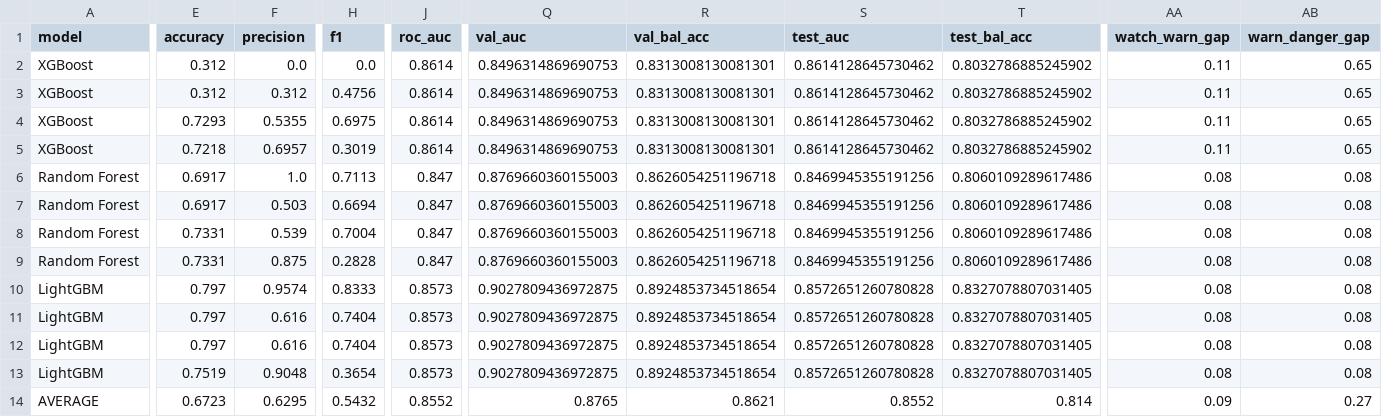
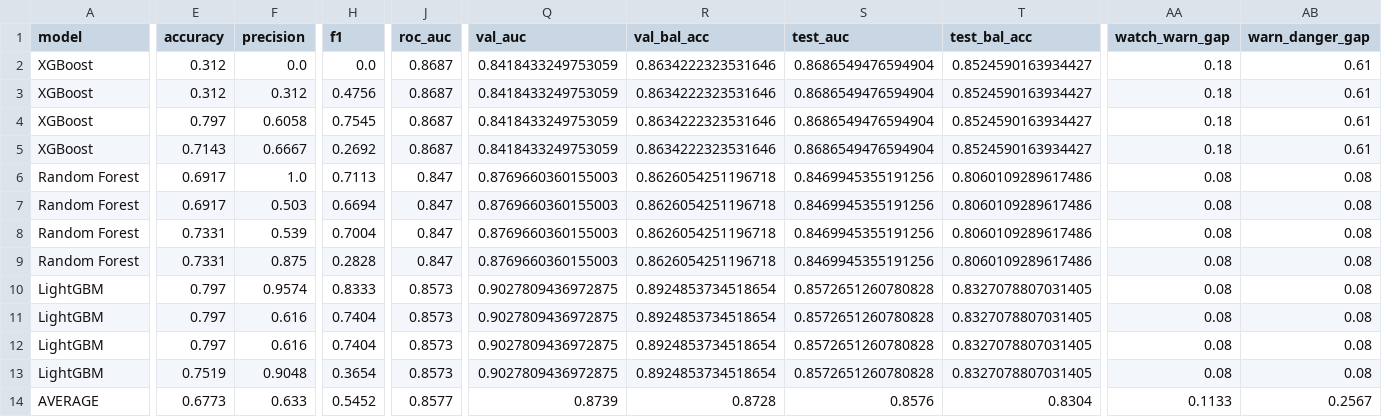
Before and after one commit to Ranga428/Rapid-Relay-Pre-Prototype, a CSV file: flood_preprototype/ml_report/ml_comparison_report_test.csv, drawn as a sheet; only a part is shown, gaps mark what is left out; removed rows and columns are numbered as before the commit, all else as after; rows hold the shown columns only; the diff covers the shown part only; the diff names each change by its address in the sheet, - before the commit and + after, or states it on an @@ line.

```diff
--- a/flood_preprototype/ml_report/ml_comparison_report_test.csv
+++ b/flood_preprototype/ml_report/ml_comparison_report_test.csv
-J2:J5 (roc_auc): 0.8614
+J2:J5 (roc_auc): 0.8687
-Q2:Q5 (val_auc): 0.8496314869690753
+Q2:Q5 (val_auc): 0.8418433249753059
-R2:R5 (val_bal_acc): 0.8313008130081301
+R2:R5 (val_bal_acc): 0.8634222323531646
-S2:S5 (test_auc): 0.8614128645730462
+S2:S5 (test_auc): 0.8686549476594904
-T2:T5 (test_bal_acc): 0.8032786885245902
+T2:T5 (test_bal_acc): 0.8524590163934427
-AA2:AA5 (watch_warn_gap): 0.11
+AA2:AA5 (watch_warn_gap): 0.18
-AB2:AB5 (warn_danger_gap): 0.65
+AB2:AB5 (warn_danger_gap): 0.61
-E4 (accuracy): 0.7293
+E4 (accuracy): 0.797
-F4 (precision): 0.5355
+F4 (precision): 0.6058
-H4 (f1): 0.6975
+H4 (f1): 0.7545
-E5 (accuracy): 0.7218
+E5 (accuracy): 0.7143
-F5 (precision): 0.6957
+F5 (precision): 0.6667
-H5 (f1): 0.3019
+H5 (f1): 0.2692
-row 14: AVERAGE | 0.6723 | 0.6295 | 0.5432 | 0.8552 | 0.8765 | 0.8621 | 0.8552 | 0.814 | 0.09 | 0.27
+row 14: AVERAGE | 0.6773 | 0.633 | 0.5452 | 0.8577 | 0.8739 | 0.8728 | 0.8576 | 0.8304 | 0.1133 | 0.2567
```
Also changed, not shown: 12 edited cells elsewhere in this file, flood_preprototype/ml_report/roc_auc_concise_summary_test.csv, flood_preprototype/ml_report/roc_auc_technical_summary_test.csv, 26 other files.
